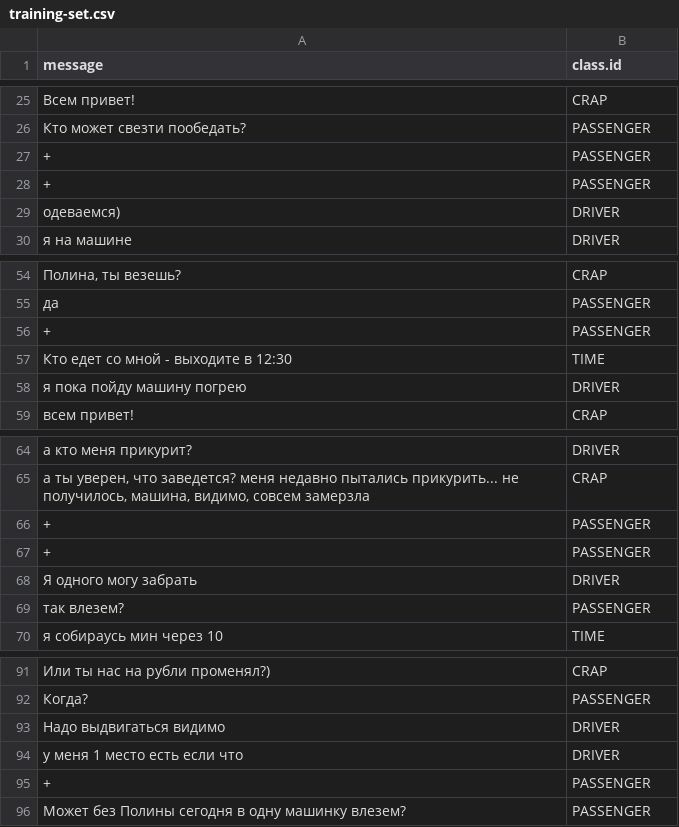
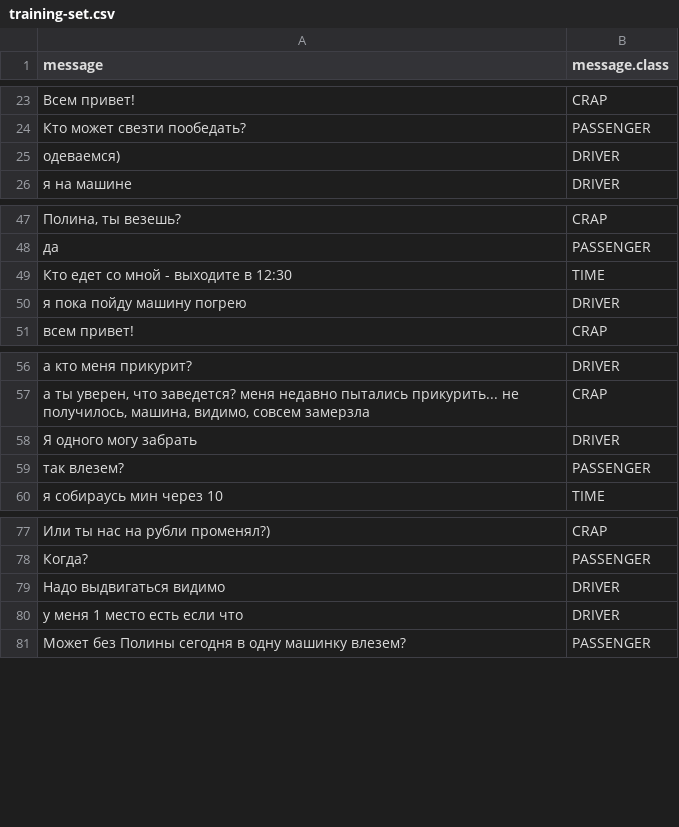
Before and after one commit to redneckz/hack-chat-bot-core, a CSV file: data/training-set.csv, drawn as a sheet; only a part is shown, gaps mark what is left out; the diff covers the shown part only.

```diff
--- a/data/training-set.csv
+++ b/data/training-set.csv
@@ -1 +1 @@
-message,class.id
+message,message.class
@@ -26,4 +24,2 @@ message,class.id
 Кто может свезти пообедать?,PASSENGER
-+,PASSENGER
-+,PASSENGER
 одеваемся),DRIVER
@@ -55,3 +48,2 @@ message,class.id
 да,PASSENGER
-+,PASSENGER
 Кто едет со мной - выходите в 12:30,TIME
@@ -65,4 +57,2 @@ message,class.id
 "а ты уверен, что заведется? меня недавно пытались прикурить... не получилось, машина, видимо, совсем замерзла",CRAP
-+,PASSENGER
-+,PASSENGER
 Я одного могу забрать,DRIVER
@@ -94,3 +80,2 @@ message,class.id
 у меня 1 место есть если что,DRIVER
-+,PASSENGER
 Может без Полины сегодня в одну машинку влезем?,PASSENGER
```
Also changed, not shown: 1 added row and 10 removed rows elsewhere in this file, 6 other files.
